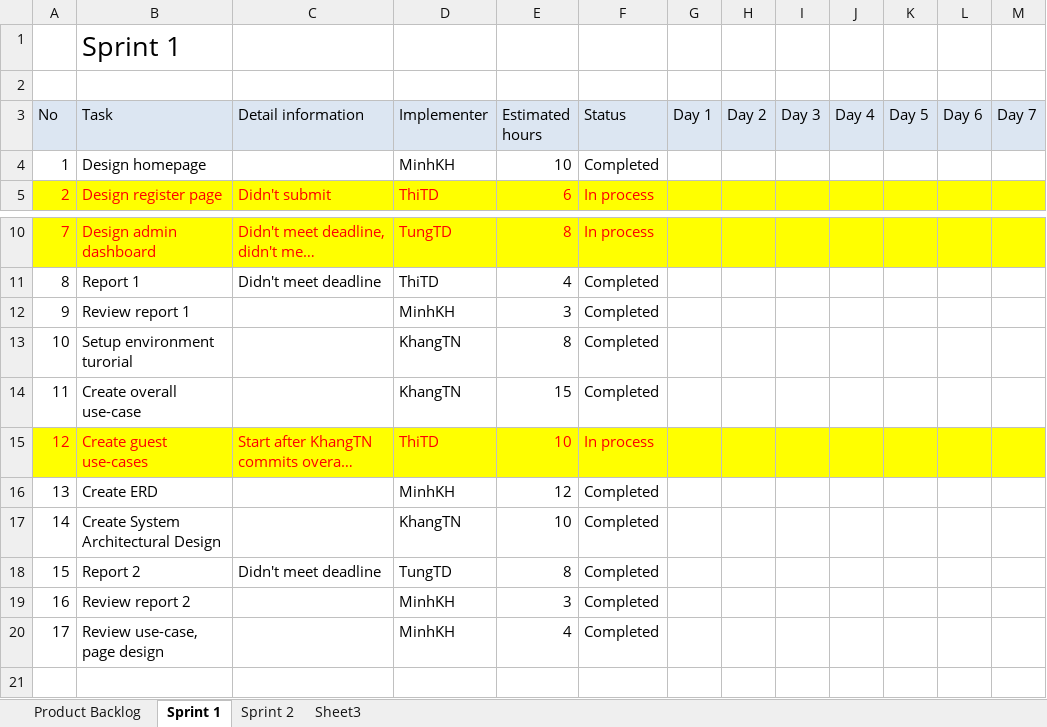
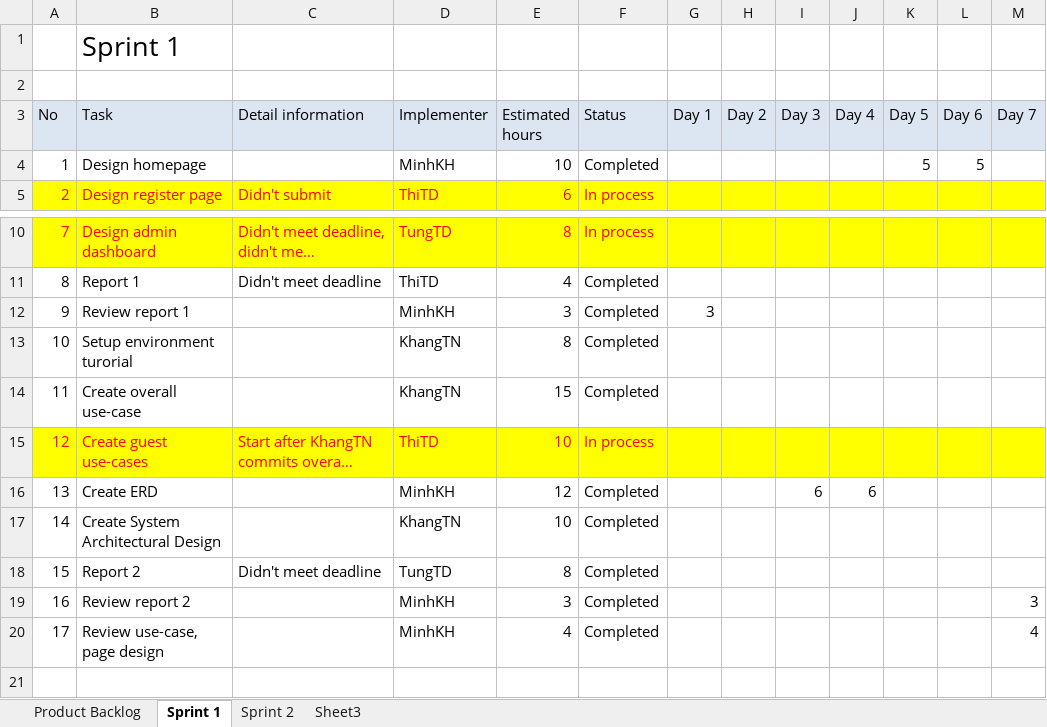
Before and after one commit to CapstoneTeam11/Document, an Excel workbook: QA Backlog.xlsx, sheet Sprint 1, drawn as a sheet; only a part is shown, gaps mark what is left out; long unchanged cells end in …; values as stored, in another font and other column widths than the file's, no borders; charts and pictures not drawn; the diff names each change by its address in the sheet, - before the commit and + after, or states it on an @@ line.

Commit message:
update backlog

```diff
--- a/QA Backlog.xlsx (sheet Sprint 1)
+++ b/QA Backlog.xlsx (sheet Sprint 1)
-K4 (Day 5): (empty)
+K4 (Day 5): 5
-L4 (Day 6): (empty)
+L4 (Day 6): 5
-G12 (Day 1): (empty)
+G12 (Day 1): 3
-I16 (Day 3): (empty)
+I16 (Day 3): 6
-J16 (Day 4): (empty)
+J16 (Day 4): 6
-M19 (Day 7): (empty)
+M19 (Day 7): 3
-M20 (Day 7): (empty)
+M20 (Day 7): 4
```
Also changed, not shown: charts or pictures.
